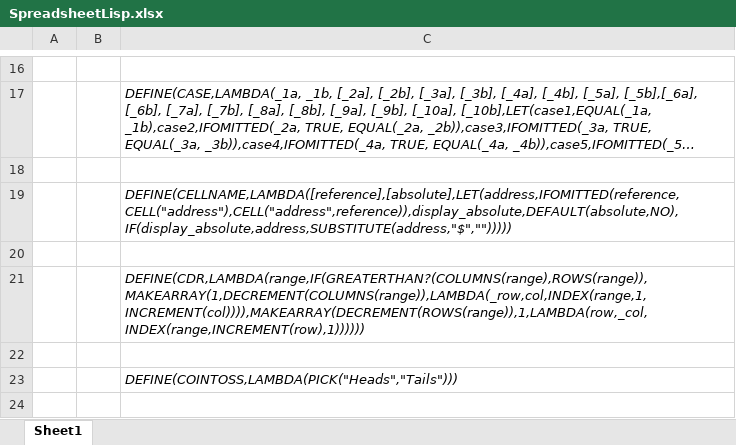
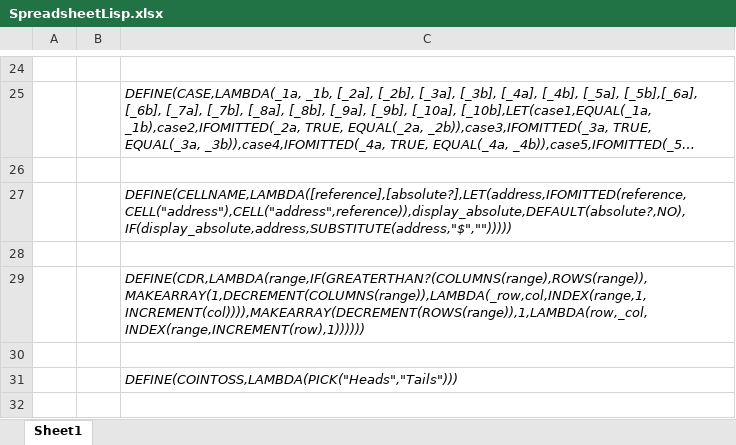
Before and after one commit to Spreadsheet-Institute/Spreadsheet-Institute, an Excel workbook: lisp/SpreadsheetLisp.xlsx, sheet Sheet1, drawn as a sheet; only a part is shown, gaps mark what is left out; long unchanged cells end in …; values as stored, in another font and other column widths than the file's, no borders; addresses are those after the commit; the diff covers the shown part only; the diff names each change by its address in the sheet, - before the commit and + after, or states it on an @@ line.

```diff
--- a/lisp/SpreadsheetLisp.xlsx (sheet Sheet1)
+++ b/lisp/SpreadsheetLisp.xlsx (sheet Sheet1)
-C27: DEFINE(CELLNAME,LAMBDA([reference],[absolute],LET(address,IFOMITTED(reference,CELL("address"),CELL("address",reference)),display_absolute,DEFAULT(absolute,NO),IF(display_absolute,address,SUBSTITUTE(address,"$","")))))
+C27: DEFINE(CELLNAME,LAMBDA([reference],[absolute?],LET(address,IFOMITTED(reference,CELL("address"),CELL("address",reference)),display_absolute,DEFAULT(absolute?,NO),IF(display_absolute,address,SUBSTITUTE(address,"$","")))))
```
Also changed, not shown: 16 added rows, 4 removed rows, 4 edited cells and cell formats elsewhere in this sheet.
